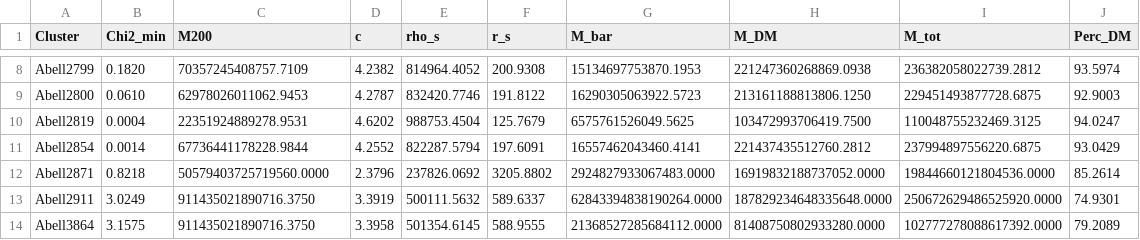
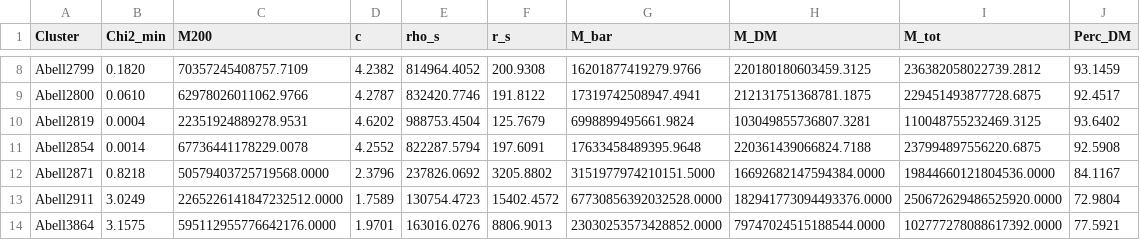
Before and after one commit to cosmo-edu-lab/cosmo-edu-lab, a CSV file: App/dataset/cluster_best_parameters.csv, drawn as a sheet; only a part is shown, gaps mark what is left out; the diff covers the shown part only; the diff names each change by its address in the sheet, - before the commit and + after, or states it on an @@ line.

```diff
--- a/App/dataset/cluster_best_parameters.csv
+++ b/App/dataset/cluster_best_parameters.csv
-G8 (M_bar): 15134697753870.1953
+G8 (M_bar): 16201877419279.9766
-H8 (M_DM): 221247360268869.0938
+H8 (M_DM): 220180180603459.3125
-J8 (Perc_DM): 93.5974
+J8 (Perc_DM): 93.1459
-C9 (M200): 62978026011062.9453
+C9 (M200): 62978026011062.9766
-G9 (M_bar): 16290305063922.5723
+G9 (M_bar): 17319742508947.4941
-H9 (M_DM): 213161188813806.1250
+H9 (M_DM): 212131751368781.1875
-J9 (Perc_DM): 92.9003
+J9 (Perc_DM): 92.4517
-G10 (M_bar): 6575761526049.5625
+G10 (M_bar): 6998899495661.9824
-H10 (M_DM): 103472993706419.7500
+H10 (M_DM): 103049855736807.3281
-J10 (Perc_DM): 94.0247
+J10 (Perc_DM): 93.6402
-C11 (M200): 67736441178228.9844
+C11 (M200): 67736441178229.0078
-G11 (M_bar): 16557462043460.4141
+G11 (M_bar): 17633458489395.9648
-H11 (M_DM): 221437435512760.2812
+H11 (M_DM): 220361439066824.7188
-J11 (Perc_DM): 93.0429
+J11 (Perc_DM): 92.5908
-C12 (M200): 50579403725719560.0000
+C12 (M200): 50579403725719568.0000
-G12 (M_bar): 2924827933067483.0000
+G12 (M_bar): 3151977974210151.5000
-H12 (M_DM): 16919832188737052.0000
+H12 (M_DM): 16692682147594384.0000
-J12 (Perc_DM): 85.2614
+J12 (Perc_DM): 84.1167
-C13 (M200): 911435021890716.3750
+C13 (M200): 2265226141847232512.0000
-D13 (c): 3.3919
+D13 (c): 1.7589
-E13 (rho_s): 500111.5632
+E13 (rho_s): 130754.4723
-F13 (r_s): 589.6337
+F13 (r_s): 15402.4572
-G13 (M_bar): 62843394838190264.0000
+G13 (M_bar): 67730856392032528.0000
-H13 (M_DM): 187829234648335648.0000
+H13 (M_DM): 182941773094493376.0000
-J13 (Perc_DM): 74.9301
+J13 (Perc_DM): 72.9804
-C14 (M200): 911435021890716.3750
+C14 (M200): 595112955776642176.0000
-D14 (c): 3.3958
+D14 (c): 1.9701
-E14 (rho_s): 501354.6145
+E14 (rho_s): 163016.0276
-F14 (r_s): 588.9555
+F14 (r_s): 8806.9013
-G14 (M_bar): 21368527285684112.0000
+G14 (M_bar): 23030253573428852.0000
-H14 (M_DM): 81408750802933280.0000
+H14 (M_DM): 79747024515188544.0000
-J14 (Perc_DM): 79.2089
+J14 (Perc_DM): 77.5921
```
Also changed, not shown: 45 edited cells elsewhere in this file, 2 other files.
